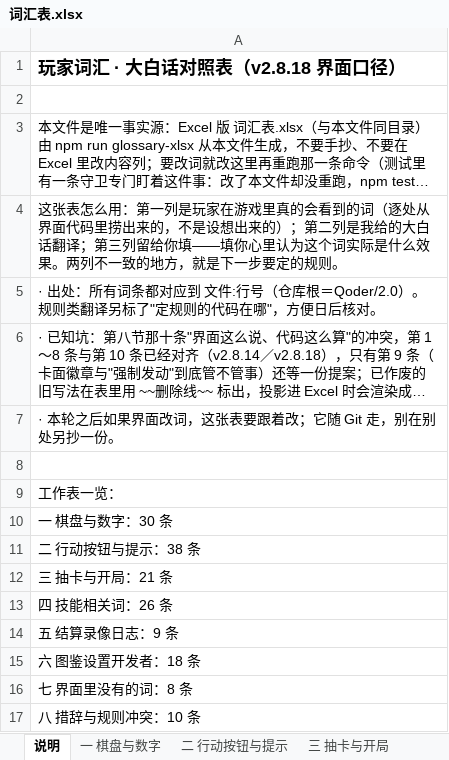
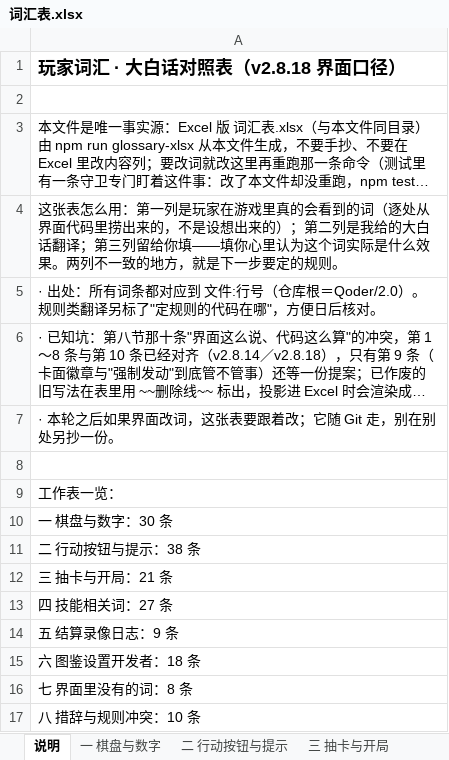
Before and after one commit to DJXD248/three-kingdoms-2.0, an Excel workbook: 词汇表.xlsx, sheet 说明, drawn as a sheet; long unchanged cells end in …; values as stored, in another font and other column widths than the file's, no borders; the diff names each change by its address in the sheet, - before the commit and + after, or states it on an @@ line.

```diff
--- a/词汇表.xlsx (sheet 说明)
+++ b/词汇表.xlsx (sheet 说明)
-A13: 四 技能相关词：26 条
+A13: 四 技能相关词：27 条
```
Also changed, not shown: sheet 四 技能相关词, sheet 七 界面里没有的词, 8 other files.
